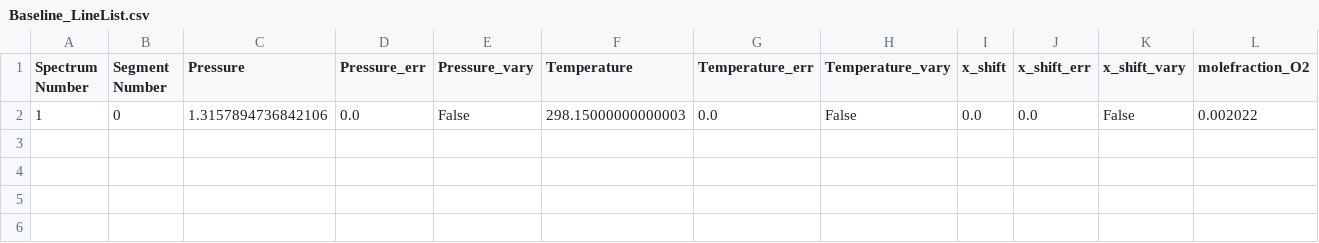
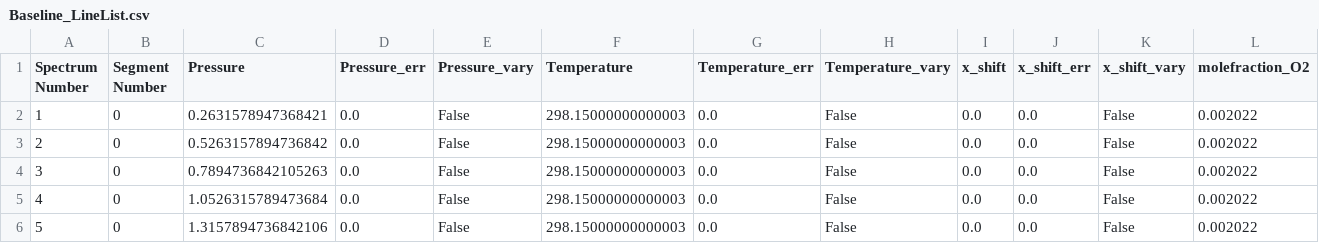
Before and after one commit to usnistgov/MATS, a CSV file: Examples/BIA/Baseline_LineList.csv, drawn as a sheet; only a part is shown; rows hold the shown columns only; the diff names each change by its address in the sheet, - before the commit and + after, or states it on an @@ line.

Commit message:
Updated Example Files

```diff
--- a/Examples/BIA/Baseline_LineList.csv
+++ b/Examples/BIA/Baseline_LineList.csv
-C2 (Pressure): 1.3157894736842106
+C2 (Pressure): 0.2631578947368421
+row 3: 2 | 0 | 0.5263157894736842 | 0.0 | False | 298.15000000000003 | 0.0 | False | 0.0 | 0.0 | False | 0.002022
+row 4: 3 | 0 | 0.7894736842105263 | 0.0 | False | 298.15000000000003 | 0.0 | False | 0.0 | 0.0 | False | 0.002022
+row 5: 4 | 0 | 1.0526315789473684 | 0.0 | False | 298.15000000000003 | 0.0 | False | 0.0 | 0.0 | False | 0.002022
+row 6: 5 | 0 | 1.3157894736842106 | 0.0 | False | 298.15000000000003 | 0.0 | False | 0.0 | 0.0 | False | 0.002022
```
Also changed, not shown: 5 other files.
